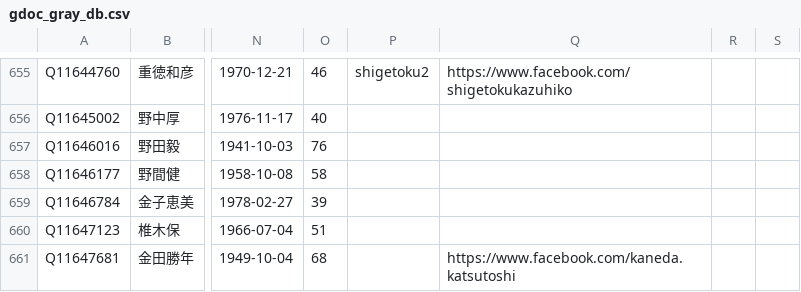
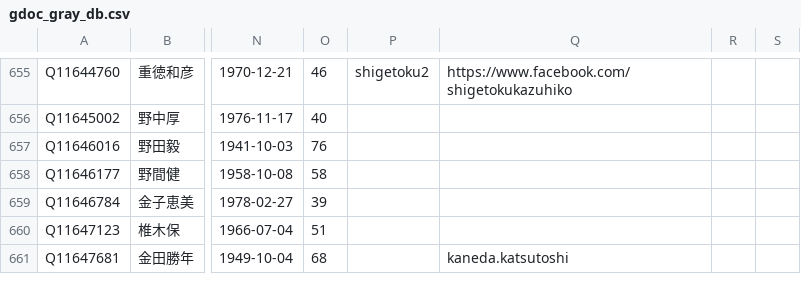
Before and after one commit to hkwi/shuin48pre, a CSV file: docs/gdoc_gray_db.csv, drawn as a sheet; only a part is shown, gaps mark what is left out; the diff covers the shown part only; the diff names each change by its address in the sheet, - before the commit and + after, or states it on an @@ line.

Commit message:
auto

```diff
--- a/docs/gdoc_gray_db.csv
+++ b/docs/gdoc_gray_db.csv
-Q661: https://www.facebook.com/kaneda.katsutoshi
+Q661: kaneda.katsutoshi
```
Also changed, not shown: 24 edited cells elsewhere in this file.
